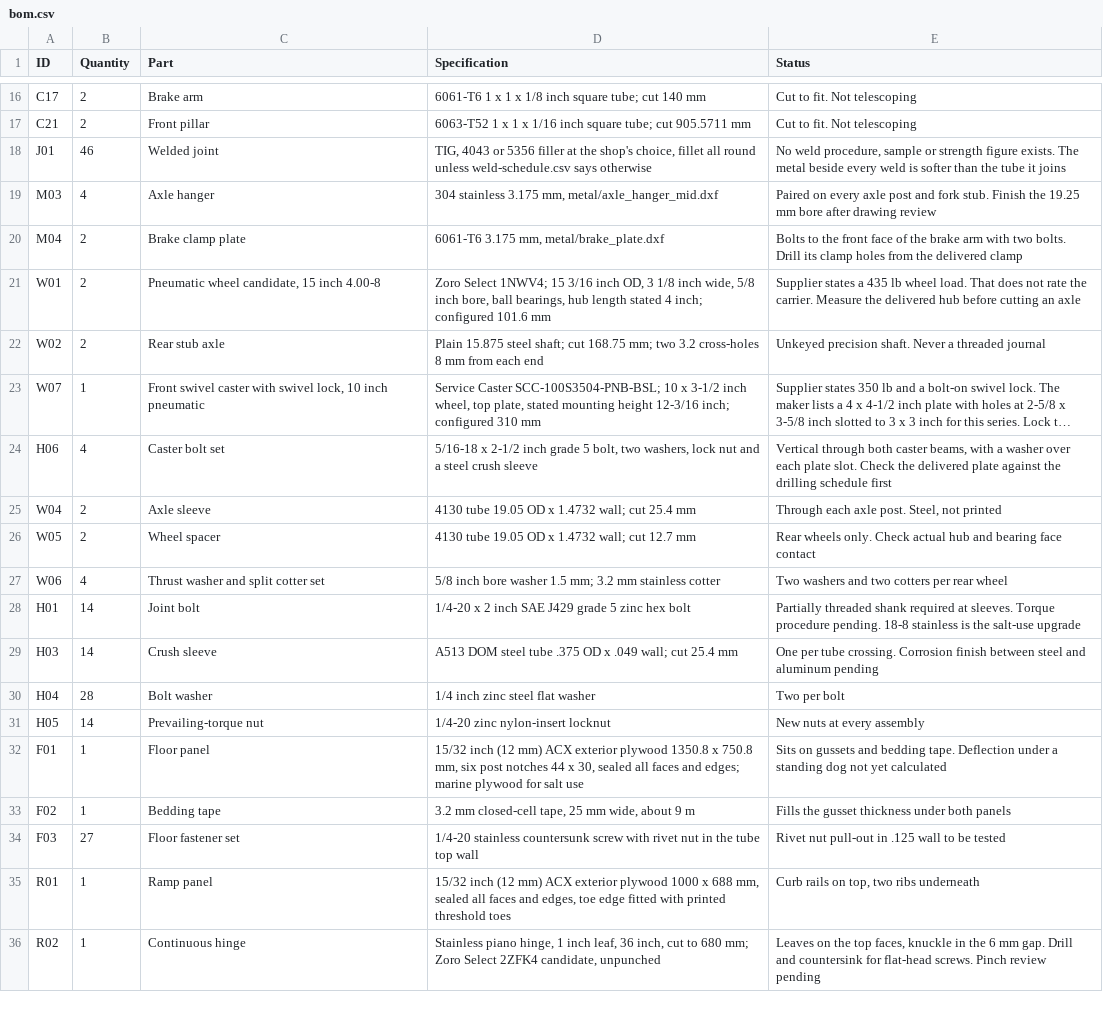
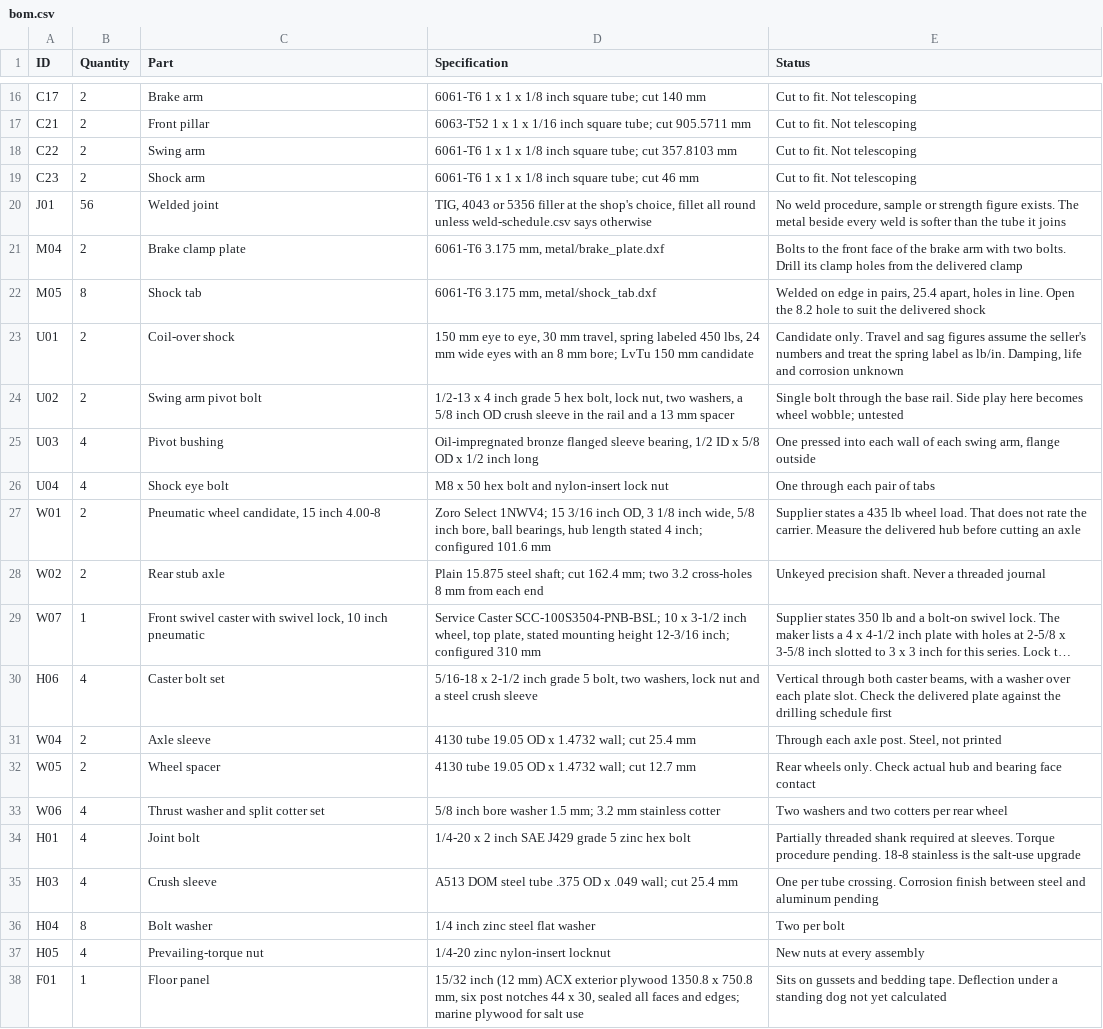
Before and after one commit to stacksjs/buddy-wheels, a CSV file: designs/rover/r0/bom.csv, drawn as a sheet; only a part is shown, gaps mark what is left out; the shorter side is filled out with more unchanged rows; long unchanged cells end in …; removed rows and columns are numbered as before the commit, all else as after; the diff names each change by its address in the sheet, - before the commit and + after, or states it on an @@ line.

```diff
--- a/designs/rover/r0/bom.csv
+++ b/designs/rover/r0/bom.csv
+row 18: C22 | 2 | Swing arm | 6061-T6 1 x 1 x 1/8 inch square tube; cut 357.8103 mm | Cut to fit. Not telescoping
+row 19: C23 | 2 | Shock arm | 6061-T6 1 x 1 x 1/8 inch square tube; cut 46 mm | Cut to fit. Not telescoping
-B20 (Quantity): 46
+B20 (Quantity): 56
-row 19: M03 | 4 | Axle hanger | 304 stainless 3.175 mm, metal/axle_hanger_mid.dxf | Paired on every axle post and fork stub. Finish the 19.25 mm bore after drawing review
+row 22: M05 | 8 | Shock tab | 6061-T6 3.175 mm, metal/shock_tab.dxf | Welded on edge in pairs, 25.4 apart, holes in line. Open the 8.2 hole to suit the delivered shock
+row 23: U01 | 2 | Coil-over shock | 150 mm eye to eye, 30 mm travel, spring labeled 450 lbs, 24 mm wide eyes with an 8 mm bore; LvTu 150 mm candidate | Candidate only. Travel and sag figures assume the seller's numbers and treat the spring label as lb/in. Damping, life and corrosion unknown
+row 24: U02 | 2 | Swing arm pivot bolt | 1/2-13 x 4 inch grade 5 hex bolt, lock nut, two washers, a 5/8 inch OD crush sleeve in the rail and a 13 mm spacer | Single bolt through the base rail. Side play here becomes wheel wobble; untested
+row 25: U03 | 4 | Pivot bushing | Oil-impregnated bronze flanged sleeve bearing, 1/2 ID x 5/8 OD x 1/2 inch long | One pressed into each wall of each swing arm, flange outside
+row 26: U04 | 4 | Shock eye bolt | M8 x 50 hex bolt and nylon-insert lock nut | One through each pair of tabs
-D28 (Specification): …shaft; cut 168.75 mm; two…
+D28 (Specification): …shaft; cut 162.4 mm; two…
-B34:B35 (Quantity): 14
+B34:B35 (Quantity): 4
-B36 (Quantity): 28
+B36 (Quantity): 8
-B37 (Quantity): 14
+B37 (Quantity): 4
```
Also changed, not shown: designs/rover/r0/cut-list.csv, designs/rover/r0/weld-schedule.csv, 50 other files.
